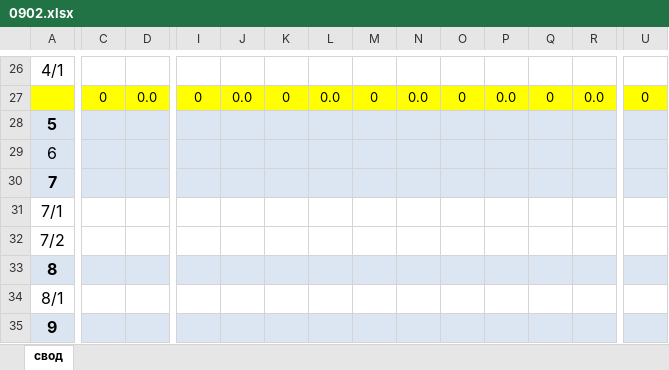
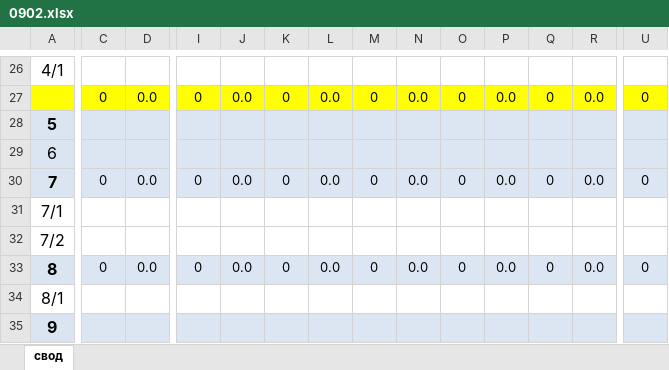
Before and after one commit to romashka77/Svr.Net, an Excel workbook: Svr.Web/wwwroot/Templates/0902.xlsx, sheet свод, drawn as a sheet; only a part is shown, gaps mark what is left out; values as stored, in another font and other column widths than the file's, no borders; the diff covers the shown part only; the diff names each change by its address in the sheet, - before the commit and + after, or states it on an @@ line.

```diff
--- a/Svr.Web/wwwroot/Templates/0902.xlsx (sheet свод)
+++ b/Svr.Web/wwwroot/Templates/0902.xlsx (sheet свод)
-C30: (empty)
+C30: 0
-D30: (empty)
+D30: 0.0
-I30: (empty)
+I30: 0
-J30: (empty)
+J30: 0.0
-K30: (empty)
+K30: 0
-L30: (empty)
+L30: 0.0
-M30: (empty)
+M30: 0
-N30: (empty)
+N30: 0.0
-O30: (empty)
+O30: 0
-P30: (empty)
+P30: 0.0
-Q30: (empty)
+Q30: 0
-R30: (empty)
+R30: 0.0
-U30: (empty)
+U30: 0
-C33: (empty)
+C33: 0
-D33: (empty)
+D33: 0.0
-I33: (empty)
+I33: 0
-J33: (empty)
+J33: 0.0
-K33: (empty)
+K33: 0
-L33: (empty)
+L33: 0.0
-M33: (empty)
+M33: 0
-N33: (empty)
+N33: 0.0
-O33: (empty)
+O33: 0
-P33: (empty)
+P33: 0.0
-Q33: (empty)
+Q33: 0
-R33: (empty)
+R33: 0.0
-U33: (empty)
+U33: 0
```
Also changed, not shown: 366 edited cells elsewhere in this sheet, Svr.Web/wwwroot/Templates/0901.xlsx.
